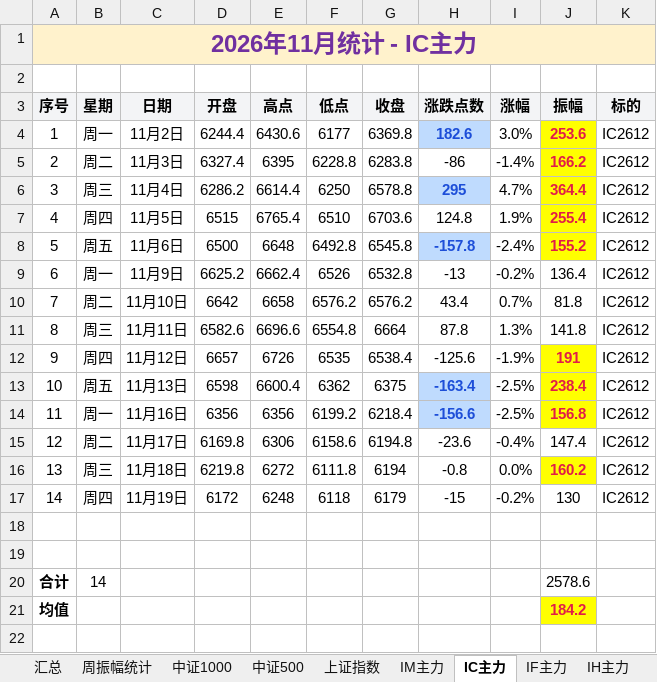
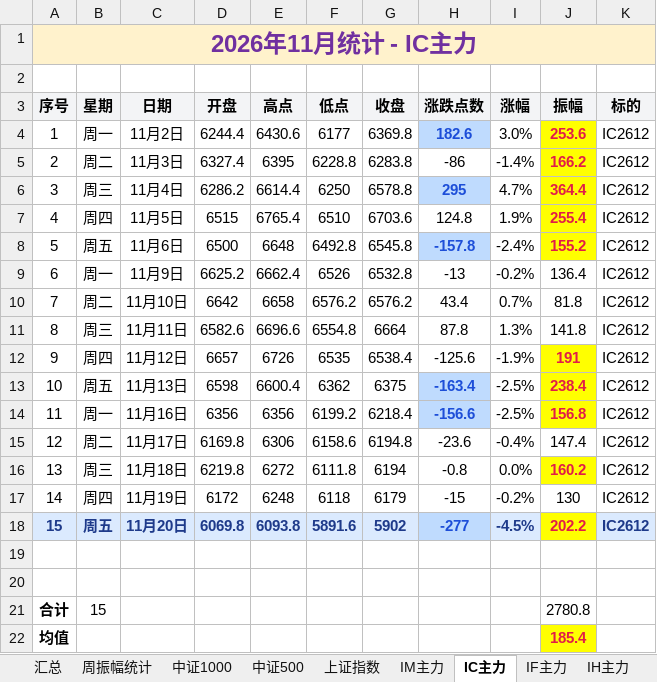
Before and after one commit to iputao-design/futures-amplitude-web, an Excel workbook: 每日振幅统计.xlsx, sheet IC主力, drawn as a sheet; values as stored, in another font and other column widths than the file's, no borders; removed rows and columns are numbered as before the commit, all else as after; the diff names each change by its address in the sheet, - before the commit and + after, or states it on an @@ line.

```diff
--- a/每日振幅统计.xlsx (sheet IC主力)
+++ b/每日振幅统计.xlsx (sheet IC主力)
+row 18: 15 | 周五 | 11月20日 | 6069.8 | 6093.8 | 5891.6 | 5902 | -277 | -4.5% | 202.2 | IC2612
-row 20: 合计 | 14 |  |  |  |  |  |  |  | 2578.6
+row 21: 合计 | 15 |  |  |  |  |  |  |  | 2780.8
-J22 (振幅): 184.2
+J22 (振幅): 185.4
```
Also changed, not shown: sheet 汇总, sheet IM主力, sheet 周振幅统计, 每日振幅统计_2026.xlsx, 5 other files.
